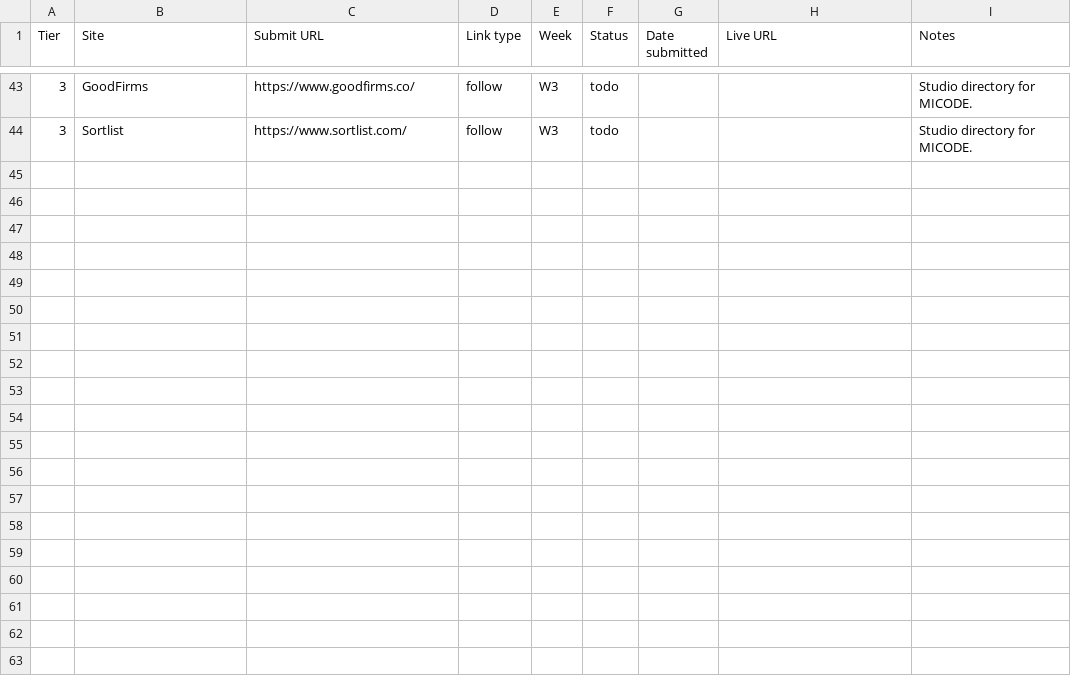
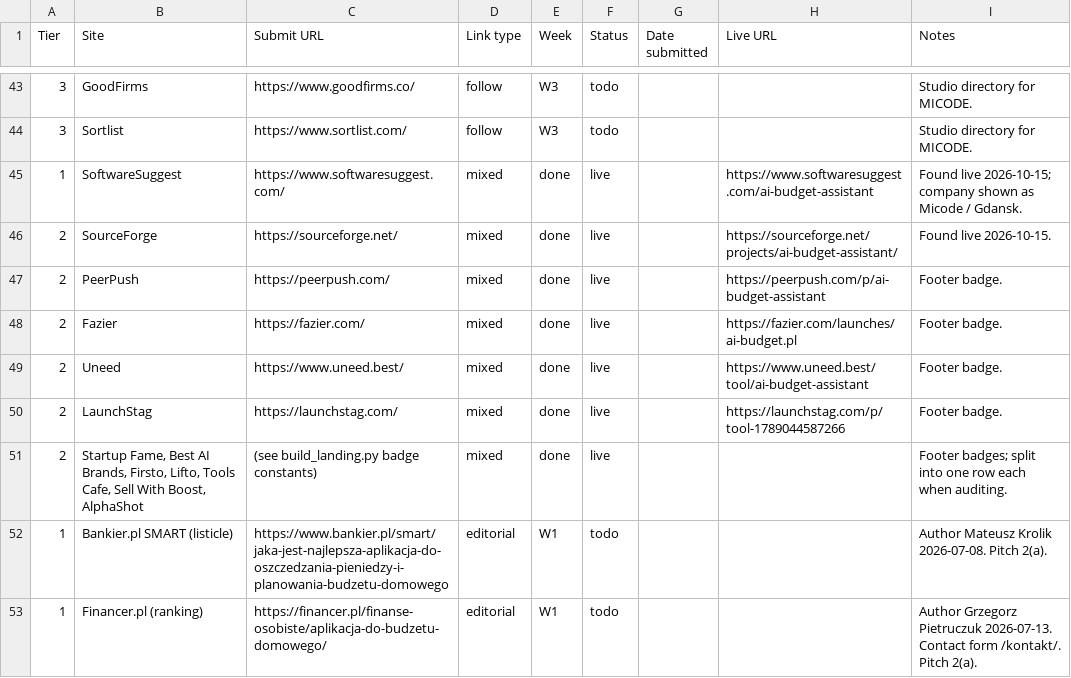
Before and after one commit to micode-ai/ai-budget-assistant, a CSV file: docs/marketing/backlinks-tracker.csv, drawn as a sheet; only a part is shown, gaps mark what is left out; the diff covers the shown part only.

Commit message:
ABA-677 Outreach pack for third-party mentions and a refreshed backlink tracker
A ranked outreach list with ready-to-paste PL/EN copy and an entity checklist, and
the tracker corrected: AlternativeTo and Product Hunt are live, 18 rows added for
listings found live and new targets. Nothing was posted or submitted.

```diff
--- a/docs/marketing/backlinks-tracker.csv
+++ b/docs/marketing/backlinks-tracker.csv
@@ -44 +44,10 @@ Tier,Site,Submit URL,Link type,Week,Status,Date submitted,Live URL,Notes
 3,Sortlist,https://www.sortlist.com/,follow,W3,todo,,,Studio directory for MICODE.
+1,SoftwareSuggest,https://www.softwaresuggest.com/,mixed,done,live,,https://www.softwaresuggest.com/ai-budget-assistant,Found live 2026-10-15; company shown as Micode / Gdansk.
+2,SourceForge,https://sourceforge.net/,mixed,done,live,,https://sourceforge.net/projects/ai-budget-assistant/,Found live 2026-10-15.
+2,PeerPush,https://peerpush.com/,mixed,done,live,,https://peerpush.com/p/ai-budget-assistant,Footer badge.
+2,Fazier,https://fazier.com/,mixed,done,live,,https://fazier.com/launches/ai-budget.pl,Footer badge.
+2,Uneed,https://www.uneed.best/,mixed,done,live,,https://www.uneed.best/tool/ai-budget-assistant,Footer badge.
+2,LaunchStag,https://launchstag.com/,mixed,done,live,,https://launchstag.com/p/tool-1789044587266,Footer badge.
+2,"Startup Fame, Best AI Brands, Firsto, Lifto, Tools Cafe, Sell With Boost, AlphaShot",(see build_landing.py badge constants),mixed,done,live,,,Footer badges; split into one row each when auditing.
+1,Bankier.pl SMART (listicle),https://www.bankier.pl/smart/jaka-jest-najlepsza-aplikacja-do-oszczedzania-pieniedzy-i-planowania-budzetu-domowego,editorial,W1,todo,,,Author Mateusz Krolik 2026-07-08. Pitch 2(a).
+1,Financer.pl (ranking),https://financer.pl/finanse-osobiste/aplikacja-do-budzetu-domowego/,editorial,W1,todo,,,Author Grzegorz Pietruczuk 2026-07-13. Contact form /kontakt/. Pitch 2(a).
```
Also changed, not shown: 9 added rows and 6 edited cells elsewhere in this file, 2 other files.
